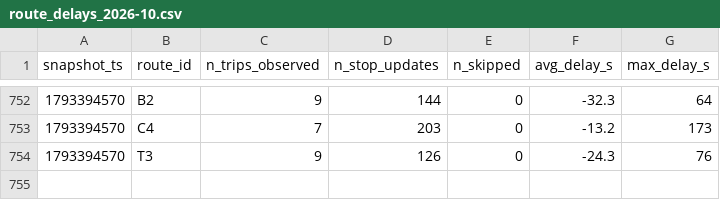
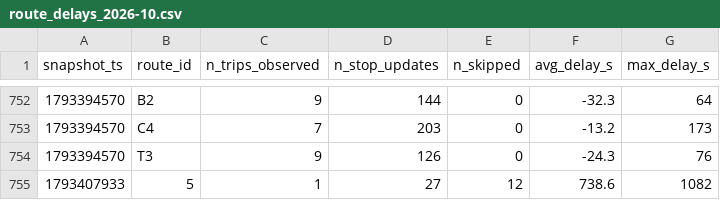
Before and after one commit to mayahamdy/TD2_BI, a CSV file: data/history/route_delays_2026-10.csv, drawn as a sheet; only a part is shown, gaps mark what is left out.

```diff
--- a/data/history/route_delays_2026-10.csv
+++ b/data/history/route_delays_2026-10.csv
@@ -754 +754,2 @@ snapshot_ts,route_id,n_trips_observed,n_stop_updates,n_skipped,avg_delay_s,max_d
 1793394570,T3,9,126,0,-24.3,76
+1793407933,5,1,27,12,738.6,1082
```
Also changed, not shown: 1 other file.
